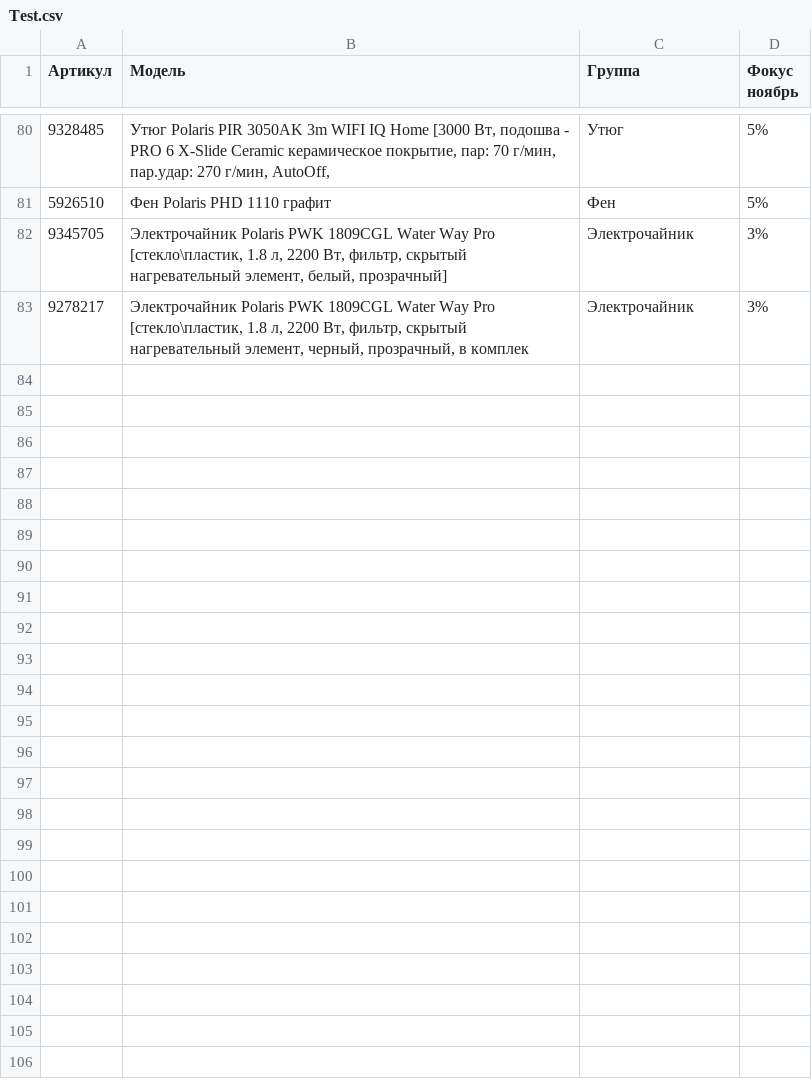
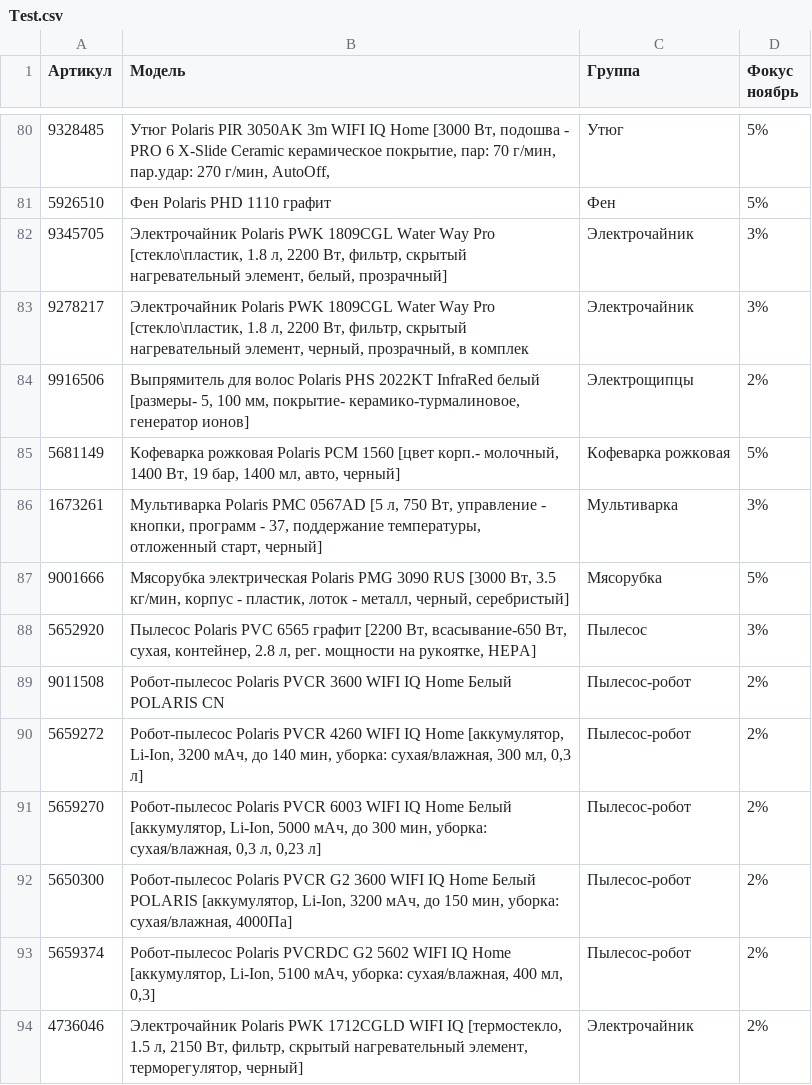
Before and after one commit to regionalbarnaul/Test-data, a CSV file: Test.csv, drawn as a sheet; only a part is shown, gaps mark what is left out.

Commit message:
Update Test.csv

```diff
--- a/Test.csv
+++ b/Test.csv
@@ -83 +83,12 @@
 9278217,"Электрочайник Polaris PWK 1809CGL Water Way Pro [стекло\пластик, 1.8 л, 2200 Вт, фильтр, скрытый нагревательный элемент, черный, прозрачный, в комплек",Электрочайник,3%
+9916506,"Выпрямитель для волос Polaris PHS 2022KT InfraRed белый [размеры- 5, 100 мм, покрытие- керамико-турмалиновое, генератор ионов]",Электрощипцы,2%
+5681149,"Кофеварка рожковая Polaris PCM 1560 [цвет корп.- молочный, 1400 Вт, 19 бар, 1400 мл, авто, черный]",Кофеварка рожковая,5%
+1673261,"Мультиварка Polaris PMC 0567AD [5 л, 750 Вт, управление - кнопки, программ - 37, поддержание температуры, отложенный старт, черный]",Мультиварка,3%
+9001666,"Мясорубка электрическая Polaris PMG 3090 RUS [3000 Вт, 3.5 кг/мин, корпус - пластик, лоток - металл, черный, серебристый]",Мясорубка,5%
+5652920,"Пылесос Polaris PVC 6565 графит [2200 Вт, всасывание-650 Вт, сухая, контейнер, 2.8 л, рег. мощности на рукоятке, HEPA]",Пылесос,3%
+9011508,Робот-пылесос Polaris PVCR 3600 WIFI IQ Home Белый POLARIS CN,Пылесос-робот,2%
+5659272,"Робот-пылесос Polaris PVCR 4260 WIFI IQ Home [аккумулятор, Li-Ion, 3200 мАч, до 140 мин, уборка: сухая/влажная, 300 мл, 0,3 л]",Пылесос-робот,2%
+5659270,"Робот-пылесос Polaris PVCR 6003 WIFI IQ Home Белый [аккумулятор, Li-Ion, 5000 мАч, до 300 мин, уборка: сухая/влажная, 0,3 л, 0,23 л]",Пылесос-робот,2%
+5650300,"Робот-пылесос Polaris PVCR G2 3600 WIFI IQ Home Белый POLARIS [аккумулятор, Li-Ion, 3200 мАч, до 150 мин, уборка: сухая/влажная, 4000Па]",Пылесос-робот,2%
+5659374,"Робот-пылесос Polaris PVCRDC G2 5602 WIFI IQ Home [аккумулятор, Li-Ion, 5100 мАч, уборка: сухая/влажная, 400 мл, 0,3]",Пылесос-робот,2%
+4736046,"Электрочайник Polaris PWK 1712CGLD WIFI IQ [термостекло, 1.5 л, 2150 Вт, фильтр, скрытый нагревательный элемент, терморегулятор, черный]",Электрочайник,2%
```
